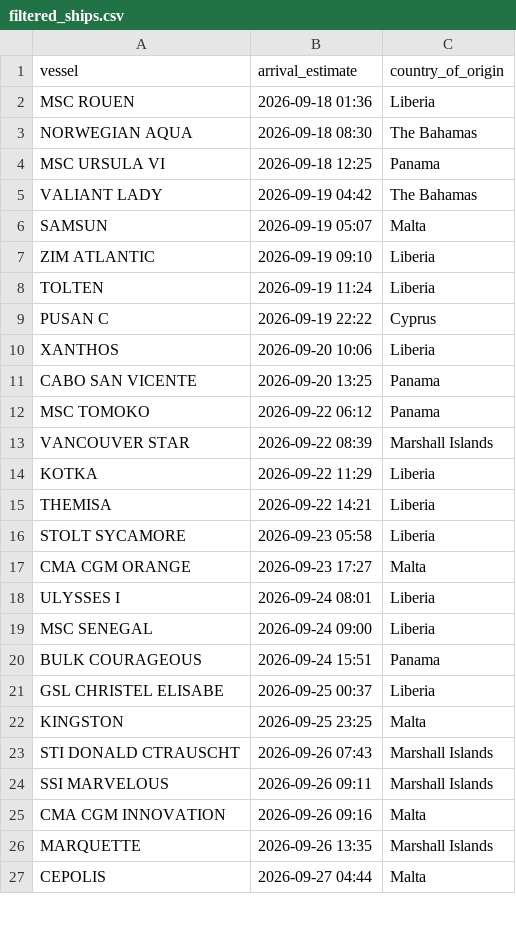
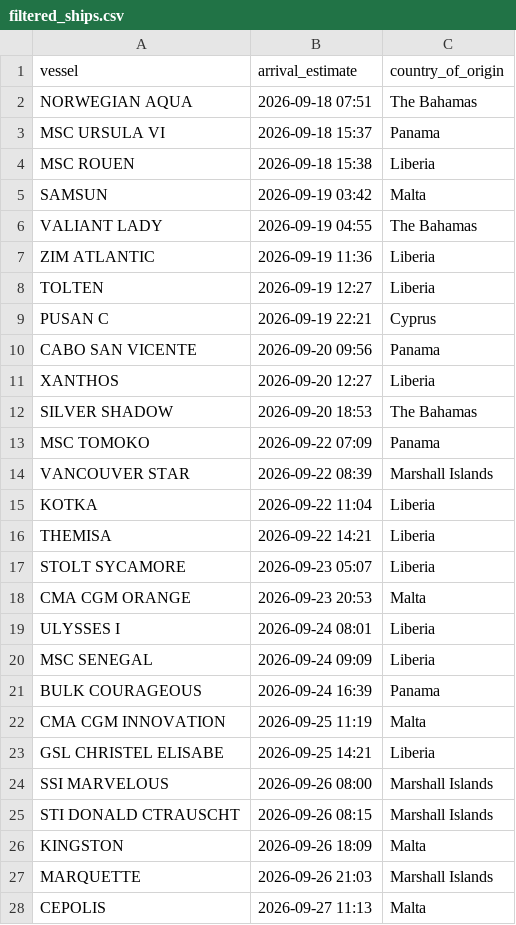
Before and after one commit to natalierjonas/FOCs-in-NYC, a CSV file: filtered_ships.csv, drawn as a sheet; only a part is shown; the diff covers the shown part only.

```diff
--- a/filtered_ships.csv
+++ b/filtered_ships.csv
@@ -1,27 +1,28 @@
 vessel,arrival_estimate,country_of_origin
-MSC ROUEN,2026-09-18 01:36,Liberia
-NORWEGIAN AQUA,2026-09-18 08:30,The Bahamas
-MSC URSULA VI,2026-09-18 12:25,Panama
-VALIANT LADY,2026-09-19 04:42,The Bahamas
-SAMSUN,2026-09-19 05:07,Malta
-ZIM ATLANTIC,2026-09-19 09:10,Liberia
-TOLTEN,2026-09-19 11:24,Liberia
-PUSAN C,2026-09-19 22:22,Cyprus
-XANTHOS,2026-09-20 10:06,Liberia
-CABO SAN VICENTE,2026-09-20 13:25,Panama
-MSC TOMOKO,2026-09-22 06:12,Panama
+NORWEGIAN AQUA,2026-09-18 07:51,The Bahamas
+MSC URSULA VI,2026-09-18 15:37,Panama
+MSC ROUEN,2026-09-18 15:38,Liberia
+SAMSUN,2026-09-19 03:42,Malta
+VALIANT LADY,2026-09-19 04:55,The Bahamas
+ZIM ATLANTIC,2026-09-19 11:36,Liberia
+TOLTEN,2026-09-19 12:27,Liberia
+PUSAN C,2026-09-19 22:21,Cyprus
+CABO SAN VICENTE,2026-09-20 09:56,Panama
+XANTHOS,2026-09-20 12:27,Liberia
+SILVER SHADOW,2026-09-20 18:53,The Bahamas
+MSC TOMOKO,2026-09-22 07:09,Panama
 VANCOUVER STAR,2026-09-22 08:39,Marshall Islands
-KOTKA,2026-09-22 11:29,Liberia
+KOTKA,2026-09-22 11:04,Liberia
 THEMISA,2026-09-22 14:21,Liberia
-STOLT SYCAMORE,2026-09-23 05:58,Liberia
-CMA CGM ORANGE,2026-09-23 17:27,Malta
+STOLT SYCAMORE,2026-09-23 05:07,Liberia
+CMA CGM ORANGE,2026-09-23 20:53,Malta
 ULYSSES I,2026-09-24 08:01,Liberia
-MSC SENEGAL,2026-09-24 09:00,Liberia
-BULK COURAGEOUS,2026-09-24 15:51,Panama
-GSL CHRISTEL ELISABE,2026-09-25 00:37,Liberia
-KINGSTON,2026-09-25 23:25,Malta
-STI DONALD CTRAUSCHT,2026-09-26 07:43,Marshall Islands
-SSI MARVELOUS,2026-09-26 09:11,Marshall Islands
-CMA CGM INNOVATION,2026-09-26 09:16,Malta
-MARQUETTE,2026-09-26 13:35,Marshall Islands
-CEPOLIS,2026-09-27 04:44,Malta
+MSC SENEGAL,2026-09-24 09:09,Liberia
+BULK COURAGEOUS,2026-09-24 16:39,Panama
+CMA CGM INNOVATION,2026-09-25 11:19,Malta
+GSL CHRISTEL ELISABE,2026-09-25 14:21,Liberia
+SSI MARVELOUS,2026-09-26 08:00,Marshall Islands
+STI DONALD CTRAUSCHT,2026-09-26 08:15,Marshall Islands
+KINGSTON,2026-09-26 18:09,Malta
+MARQUETTE,2026-09-26 21:03,Marshall Islands
+CEPOLIS,2026-09-27 11:13,Malta
```
Also changed, not shown: 1 added row and 3 edited cells elsewhere in this file, ships_estimates_fixed.csv.
